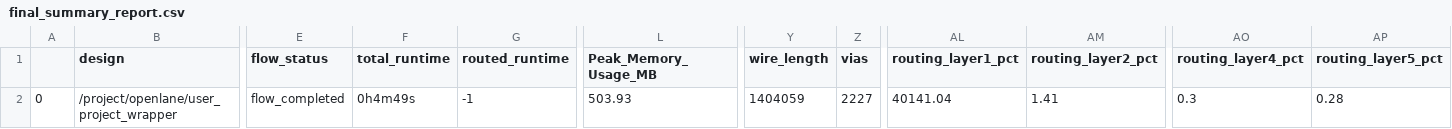
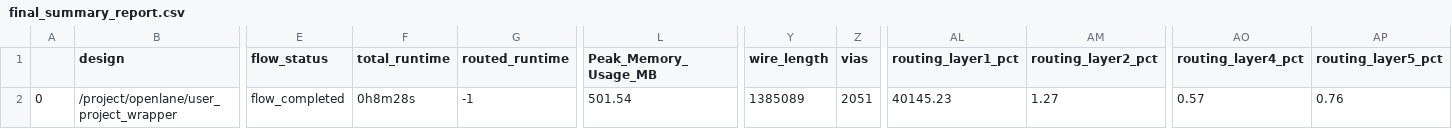
Before and after one commit to asinghani/caravel-picorF0, a CSV file: signoff/user_project_wrapper/final_summary_report.csv, drawn as a sheet; only a part is shown, gaps mark what is left out; the diff names each change by its address in the sheet, - before the commit and + after, or states it on an @@ line.

```diff
--- a/signoff/user_project_wrapper/final_summary_report.csv
+++ b/signoff/user_project_wrapper/final_summary_report.csv
-F2 (total_runtime): 0h4m49s
+F2 (total_runtime): 0h8m28s
-L2 (Peak_Memory_Usage_MB): 503.93
+L2 (Peak_Memory_Usage_MB): 501.54
-Y2 (wire_length): 1404059
+Y2 (wire_length): 1385089
-Z2 (vias): 2227
+Z2 (vias): 2051
-AL2 (routing_layer1_pct): 40141.04
+AL2 (routing_layer1_pct): 40145.23
-AM2 (routing_layer2_pct): 1.41
+AM2 (routing_layer2_pct): 1.27
-AO2 (routing_layer4_pct): 0.3
+AO2 (routing_layer4_pct): 0.57
-AP2 (routing_layer5_pct): 0.28
+AP2 (routing_layer5_pct): 0.76
```
Also changed, not shown: signoff/user_proj/final_summary_report.csv, 15 other files.
